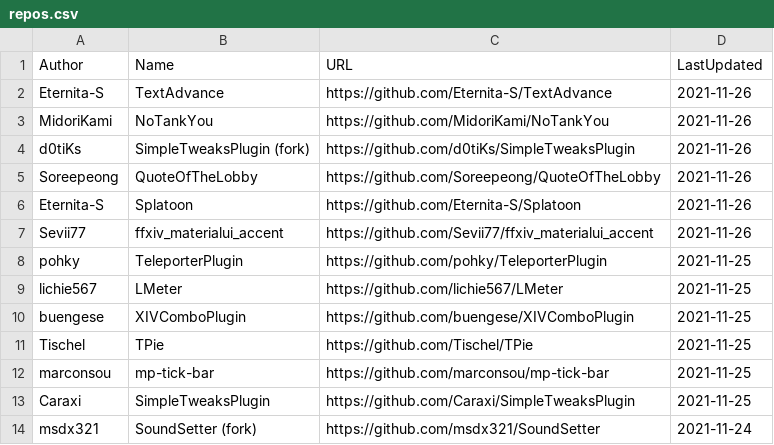
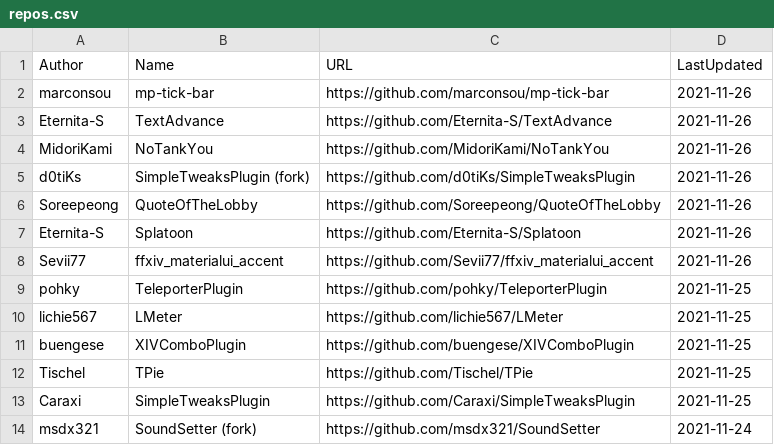
Before and after one commit to kalilistic/xivplugins, a CSV file: docs/_data/repos.csv, drawn as a sheet; only a part is shown; removed rows and columns are numbered as before the commit, all else as after; the diff names each change by its address in the sheet, - before the commit and + after, or states it on an @@ line.

```diff
--- a/docs/_data/repos.csv
+++ b/docs/_data/repos.csv
+row 2: marconsou | mp-tick-bar | https://github.com/marconsou/mp-tick-bar | 2021-11-26
-row 12: marconsou | mp-tick-bar | https://github.com/marconsou/mp-tick-bar | 2021-11-25
```
